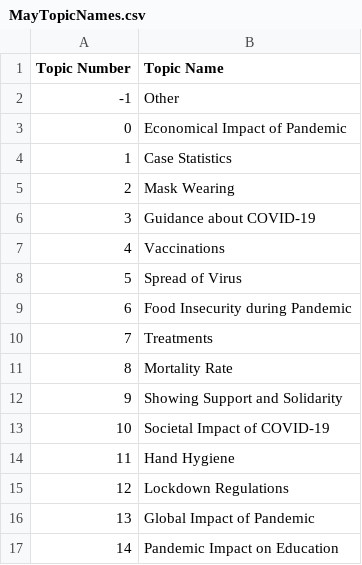
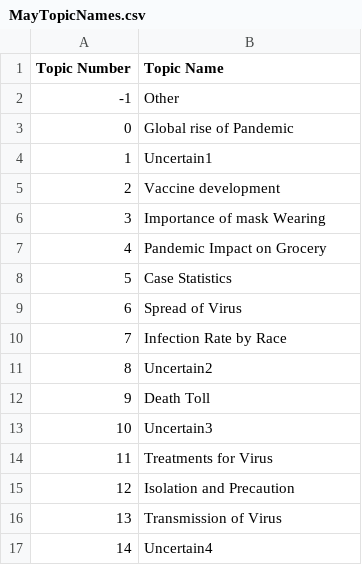
Before and after one commit to akm-islam/cmv4, a CSV file: DashApps/02TopicNaming/03TopicNamesByMonth/MayTopicNames.csv, drawn as a sheet.

```diff
--- a/DashApps/02TopicNaming/03TopicNamesByMonth/MayTopicNames.csv
+++ b/DashApps/02TopicNaming/03TopicNamesByMonth/MayTopicNames.csv
@@ -2,16 +2,16 @@
 -1,Other
-0,Economical Impact of Pandemic
-1,Case Statistics
-2,Mask Wearing
-3,Guidance about COVID-19
-4,Vaccinations
-5,Spread of Virus
-6,Food Insecurity during Pandemic
-7,Treatments
-8,Mortality Rate
-9,Showing Support and Solidarity
-10,Societal Impact of COVID-19
-11,Hand Hygiene
-12,Lockdown Regulations
-13,Global Impact of Pandemic
-14,Pandemic Impact on Education
+0,Global rise of Pandemic
+1,Uncertain1
+2,Vaccine development
+3,Importance of mask Wearing
+4,Pandemic Impact on Grocery
+5,Case Statistics
+6,Spread of Virus
+7,Infection Rate by Race
+8,Uncertain2
+9,Death Toll
+10,Uncertain3
+11,Treatments for Virus
+12,Isolation and Precaution
+13,Transmission of Virus
+14,Uncertain4
```
Also changed, not shown: DashApps/02TopicNaming/03TopicNamesByMonth/AprilTopicNames.csv, 2 other files.
